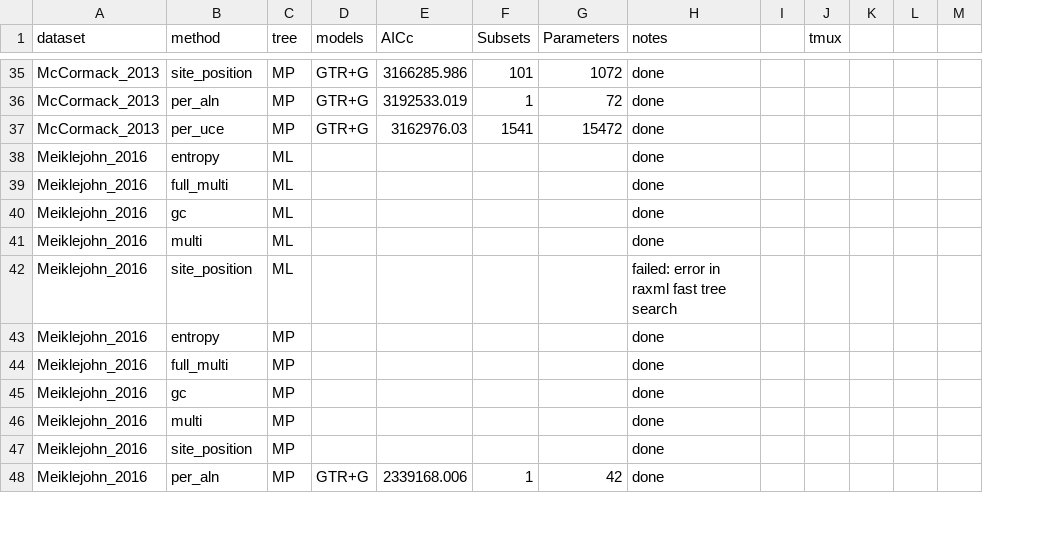
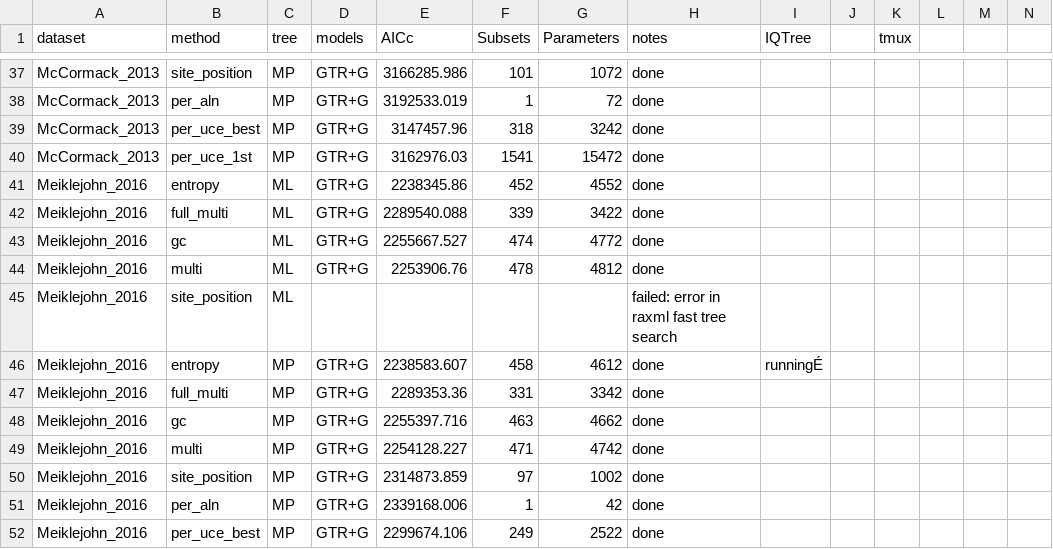
Before and after one commit to Tagliacollo/PartitionUCE, a CSV file: processed_data/partitionfinder_results.csv, drawn as a sheet; only a part is shown, gaps mark what is left out; addresses are those after the commit; rows hold the shown columns only; the diff covers the shown part only; the diff names each change by its address in the sheet, - before the commit and + after, or states it on an @@ line.

Commit message:
updated csv for PF results
added results for all done PF analyses

```diff
--- a/processed_data/partitionfinder_results.csv
+++ b/processed_data/partitionfinder_results.csv
+column I (IQTree), row 46: runningÉ
+row 39: McCormack_2013 | per_uce_best | MP | GTR+G | 3147457.96 | 318 | 3242 | done
-B40 (method): per_uce
+B40 (method): per_uce_1st
-D41:D44 (models): (empty)
+D41:D44 (models): GTR+G
-E41 (AICc): (empty)
+E41 (AICc): 2238345.86
-F41 (Subsets): (empty)
+F41 (Subsets): 452
-G41 (Parameters): (empty)
+G41 (Parameters): 4552
-E42 (AICc): (empty)
+E42 (AICc): 2289540.088
-F42 (Subsets): (empty)
+F42 (Subsets): 339
-G42 (Parameters): (empty)
+G42 (Parameters): 3422
-E43 (AICc): (empty)
+E43 (AICc): 2255667.527
-F43 (Subsets): (empty)
+F43 (Subsets): 474
-G43 (Parameters): (empty)
+G43 (Parameters): 4772
-E44 (AICc): (empty)
+E44 (AICc): 2253906.76
-F44 (Subsets): (empty)
+F44 (Subsets): 478
-G44 (Parameters): (empty)
+G44 (Parameters): 4812
-D46:D50 (models): (empty)
+D46:D50 (models): GTR+G
-E46 (AICc): (empty)
+E46 (AICc): 2238583.607
-F46 (Subsets): (empty)
+F46 (Subsets): 458
-G46 (Parameters): (empty)
+G46 (Parameters): 4612
-E47 (AICc): (empty)
+E47 (AICc): 2289353.36
-F47 (Subsets): (empty)
+F47 (Subsets): 331
-G47 (Parameters): (empty)
+G47 (Parameters): 3342
-E48 (AICc): (empty)
+E48 (AICc): 2255397.716
-F48 (Subsets): (empty)
+F48 (Subsets): 463
-G48 (Parameters): (empty)
+G48 (Parameters): 4662
-E49 (AICc): (empty)
+E49 (AICc): 2254128.227
-F49 (Subsets): (empty)
+F49 (Subsets): 471
-G49 (Parameters): (empty)
+G49 (Parameters): 4742
-E50 (AICc): (empty)
+E50 (AICc): 2314873.859
-F50 (Subsets): (empty)
+F50 (Subsets): 97
-G50 (Parameters): (empty)
+G50 (Parameters): 1002
+row 52: Meiklejohn_2016 | per_uce_best | MP | GTR+G | 2299674.106 | 249 | 2522 | done
```
Also changed, not shown: 3 added rows and 108 edited cells elsewhere in this file.
